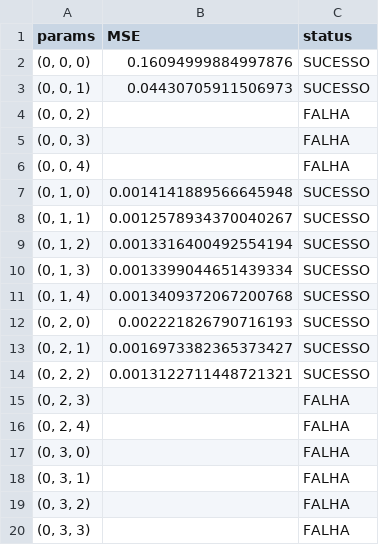
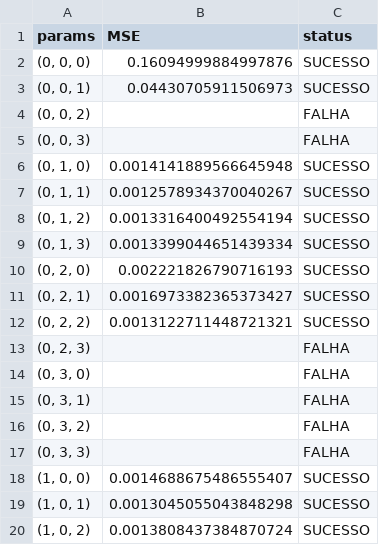
Before and after one commit to jorgealmeidajr/tcc-senai-timeseries, a CSV file: output/ts01-m-arima.csv, drawn as a sheet; only a part is shown; the shorter side is filled out with more unchanged rows; the diff covers the shown part only.

```diff
--- a/output/ts01-m-arima.csv
+++ b/output/ts01-m-arima.csv
@@ -5,3 +5,2 @@ params,MSE,status
 "(0, 0, 3)",,FALHA
-"(0, 0, 4)",,FALHA
 "(0, 1, 0)",0.0014141889566645948,SUCESSO
@@ -10,3 +9,2 @@ params,MSE,status
 "(0, 1, 3)",0.0013399044651439334,SUCESSO
-"(0, 1, 4)",0.0013409372067200768,SUCESSO
 "(0, 2, 0)",0.002221826790716193,SUCESSO
@@ -15,3 +13,2 @@ params,MSE,status
 "(0, 2, 3)",,FALHA
-"(0, 2, 4)",,FALHA
 "(0, 3, 0)",,FALHA
```
Also changed, not shown: 41 added rows and 34 removed rows elsewhere in this file, 3 other files.
